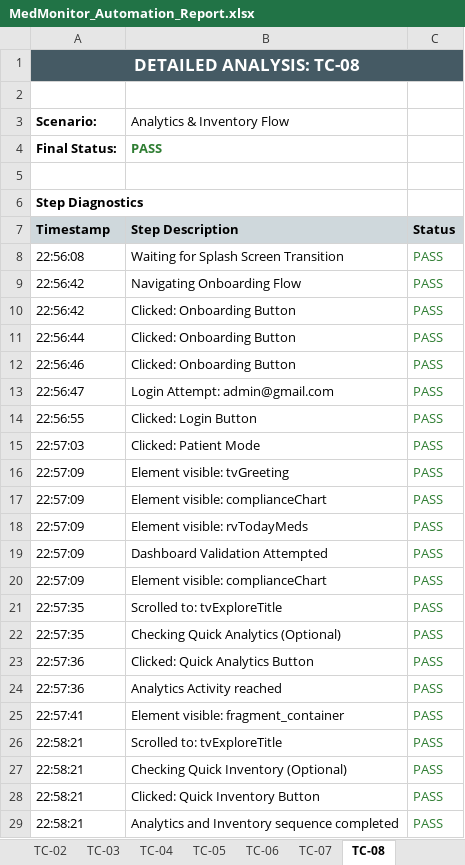
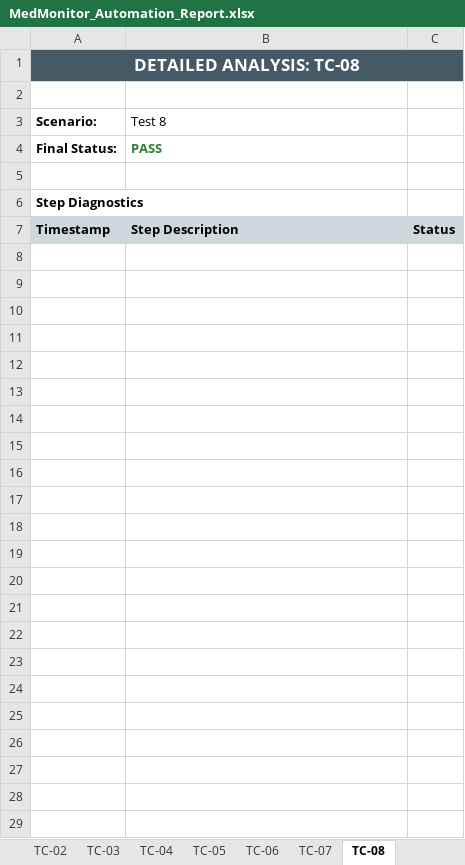
Before and after one commit to SrikeshK/MedMonitor-AI-Android, an Excel workbook: appium_tests/reports/MedMonitor_Automation_Report.xlsx, sheet TC-08, drawn as a sheet; values as stored, in another font and other column widths than the file's, no borders; the diff names each change by its address in the sheet, - before the commit and + after, or states it on an @@ line.

```diff
--- a/appium_tests/reports/MedMonitor_Automation_Report.xlsx (sheet TC-08)
+++ b/appium_tests/reports/MedMonitor_Automation_Report.xlsx (sheet TC-08)
-B3: Analytics & Inventory Flow
+B3: Test 8
-row 8: 22:56:08 | Waiting for Splash Screen Transition | PASS
-row 9: 22:56:42 | Navigating Onboarding Flow | PASS
-row 10: 22:56:42 | Clicked: Onboarding Button | PASS
-row 11: 22:56:44 | Clicked: Onboarding Button | PASS
-row 12: 22:56:46 | Clicked: Onboarding Button | PASS
-row 13: 22:56:47 | Login Attempt: admin@gmail.com | PASS
-row 14: 22:56:55 | Clicked: Login Button | PASS
-row 15: 22:57:03 | Clicked: Patient Mode | PASS
-row 16: 22:57:09 | Element visible: tvGreeting | PASS
-row 17: 22:57:09 | Element visible: complianceChart | PASS
-row 18: 22:57:09 | Element visible: rvTodayMeds | PASS
-row 19: 22:57:09 | Dashboard Validation Attempted | PASS
-row 20: 22:57:09 | Element visible: complianceChart | PASS
-row 21: 22:57:35 | Scrolled to: tvExploreTitle | PASS
-row 22: 22:57:35 | Checking Quick Analytics (Optional) | PASS
-row 23: 22:57:36 | Clicked: Quick Analytics Button | PASS
-row 24: 22:57:36 | Analytics Activity reached | PASS
-row 25: 22:57:41 | Element visible: fragment_container | PASS
-row 26: 22:58:21 | Scrolled to: tvExploreTitle | PASS
-row 27: 22:58:21 | Checking Quick Inventory (Optional) | PASS
-row 28: 22:58:21 | Clicked: Quick Inventory Button | PASS
-row 29: 22:58:21 | Analytics and Inventory sequence completed | PASS
```
Also changed, not shown: sheet TC-04, sheet TC-06, sheet TC-03, sheet TC-07, sheet TC-05, sheet Summary, 2 more sheets, docs/reports/MedMonitor_Test_Report.xlsx, 2 other files.
